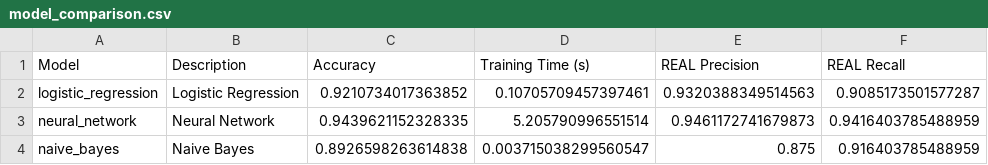
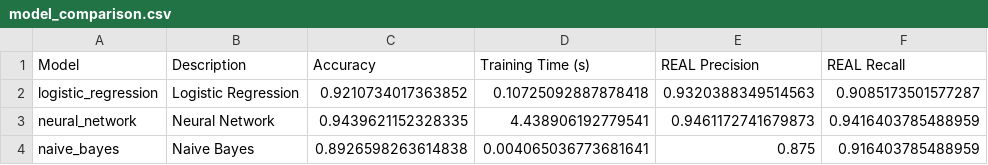
Before and after one commit to jaco4873/cds-language-analytics-2025, a CSV file: assignments/assignment_2/results/model_comparison.csv, drawn as a sheet; only a part is shown; the diff names each change by its address in the sheet, - before the commit and + after, or states it on an @@ line.

Commit message:
refactor: enhance model training scripts and utilities
- Modularized training scripts for logistic regression, naive bayes, and neural network to reduce boilerplate code.
- Introduced a new utility module for shared training functions, including setup and evaluation.
- Improved type hints and documentation for better clarity and maintainability.

```diff
--- a/assignments/assignment_2/results/model_comparison.csv
+++ b/assignments/assignment_2/results/model_comparison.csv
-D2 (Training Time (s)): 0.10705709457397461
+D2 (Training Time (s)): 0.10725092887878418
-D3 (Training Time (s)): 5.205790996551514
+D3 (Training Time (s)): 4.438906192779541
-D4 (Training Time (s)): 0.003715038299560547
+D4 (Training Time (s)): 0.004065036773681641
```
Also changed, not shown: 6 other files.
